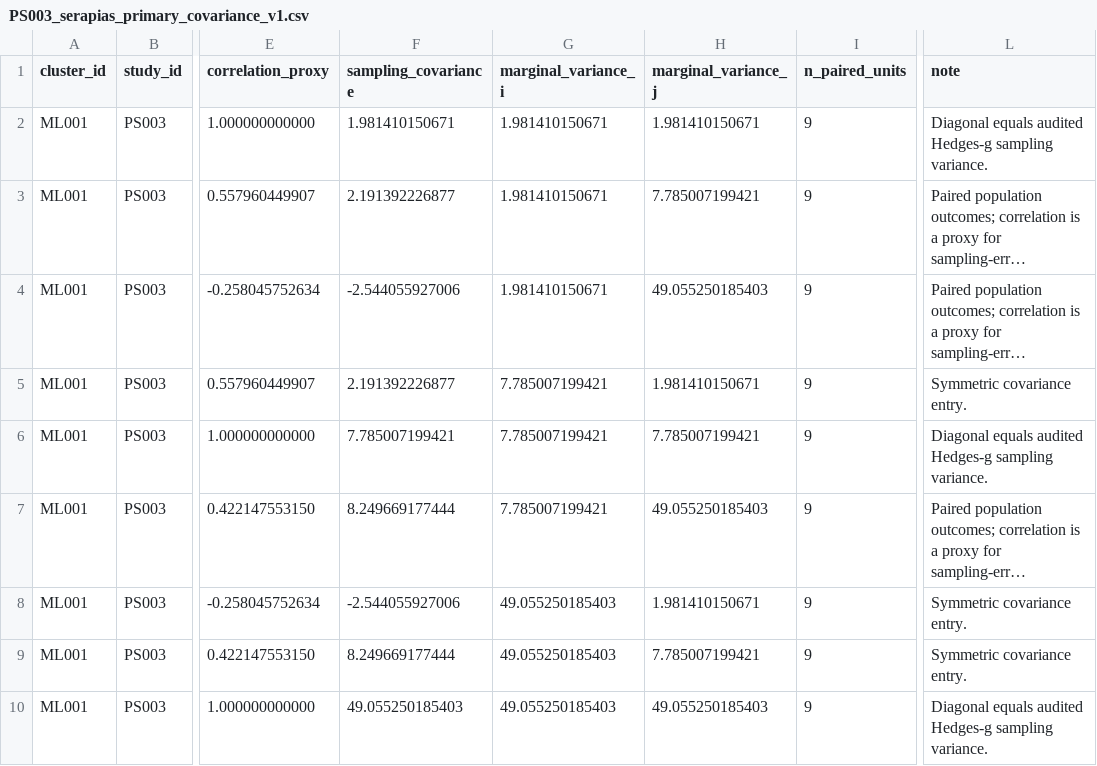
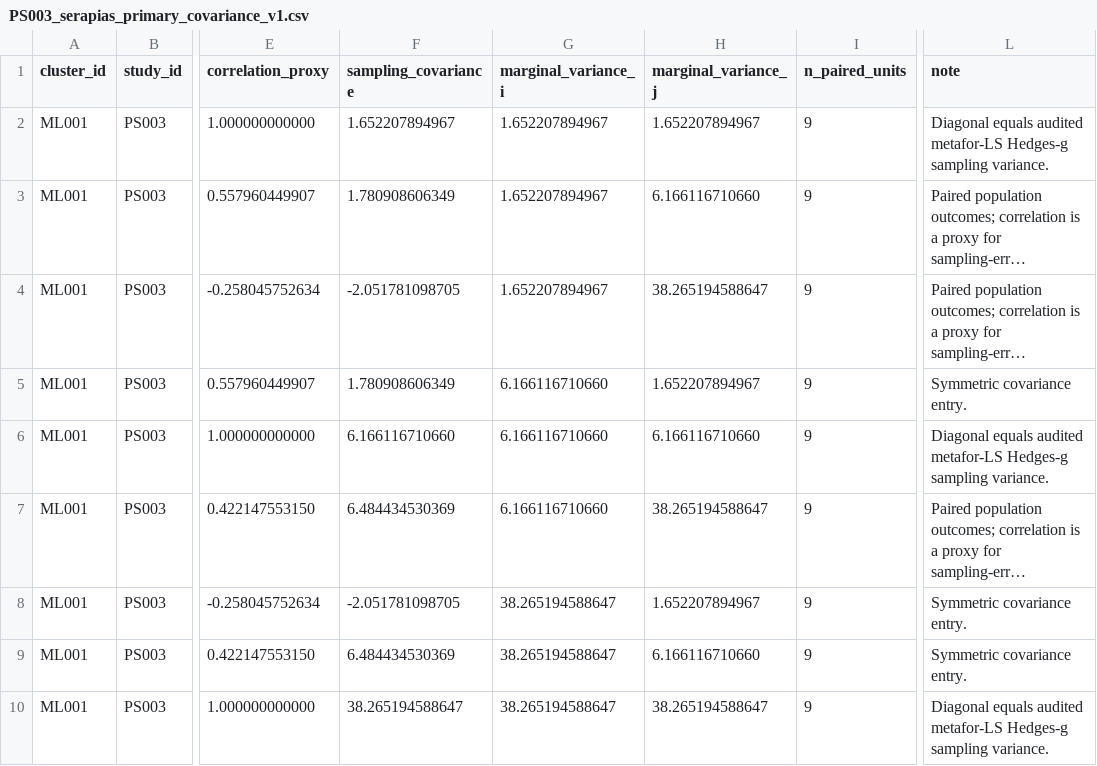
Before and after one commit to zuizui0223/egwee, a CSV file: evidence/meta_extraction/PS003_serapias_primary_covariance_v1.csv, drawn as a sheet; only a part is shown, gaps mark what is left out; long unchanged cells end in …; the diff names each change by its address in the sheet, - before the commit and + after, or states it on an @@ line.

Commit message:
Rebuild Serapias covariance block after variance harmonization

```diff
--- a/evidence/meta_extraction/PS003_serapias_primary_covariance_v1.csv
+++ b/evidence/meta_extraction/PS003_serapias_primary_covariance_v1.csv
-F2 (sampling_covariance): 1.981410150671
+F2 (sampling_covariance): 1.652207894967
-G2:G4 (marginal_variance_i): 1.981410150671
+G2:G4 (marginal_variance_i): 1.652207894967
-H2 (marginal_variance_j): 1.981410150671
+H2 (marginal_variance_j): 1.652207894967
-L2 (note): …equals audited Hedges-g sampling…
+L2 (note): …equals audited metafor-LS Hedges-g sampling…
-F3 (sampling_covariance): 2.191392226877
+F3 (sampling_covariance): 1.780908606349
-H3 (marginal_variance_j): 7.785007199421
+H3 (marginal_variance_j): 6.166116710660
-F4 (sampling_covariance): -2.544055927006
+F4 (sampling_covariance): -2.051781098705
-H4 (marginal_variance_j): 49.055250185403
+H4 (marginal_variance_j): 38.265194588647
-F5 (sampling_covariance): 2.191392226877
+F5 (sampling_covariance): 1.780908606349
-G5:G7 (marginal_variance_i): 7.785007199421
+G5:G7 (marginal_variance_i): 6.166116710660
-H5 (marginal_variance_j): 1.981410150671
+H5 (marginal_variance_j): 1.652207894967
-F6 (sampling_covariance): 7.785007199421
+F6 (sampling_covariance): 6.166116710660
-H6 (marginal_variance_j): 7.785007199421
+H6 (marginal_variance_j): 6.166116710660
-L6 (note): …equals audited Hedges-g sampling…
+L6 (note): …equals audited metafor-LS Hedges-g sampling…
-F7 (sampling_covariance): 8.249669177444
+F7 (sampling_covariance): 6.484434530369
-H7 (marginal_variance_j): 49.055250185403
+H7 (marginal_variance_j): 38.265194588647
-F8 (sampling_covariance): -2.544055927006
+F8 (sampling_covariance): -2.051781098705
-G8:G10 (marginal_variance_i): 49.055250185403
+G8:G10 (marginal_variance_i): 38.265194588647
-H8 (marginal_variance_j): 1.981410150671
+H8 (marginal_variance_j): 1.652207894967
-F9 (sampling_covariance): 8.249669177444
+F9 (sampling_covariance): 6.484434530369
-H9 (marginal_variance_j): 7.785007199421
+H9 (marginal_variance_j): 6.166116710660
-F10 (sampling_covariance): 49.055250185403
+F10 (sampling_covariance): 38.265194588647
-H10 (marginal_variance_j): 49.055250185403
+H10 (marginal_variance_j): 38.265194588647
-L10 (note): …equals audited Hedges-g sampling…
+L10 (note): …equals audited metafor-LS Hedges-g sampling…
```
